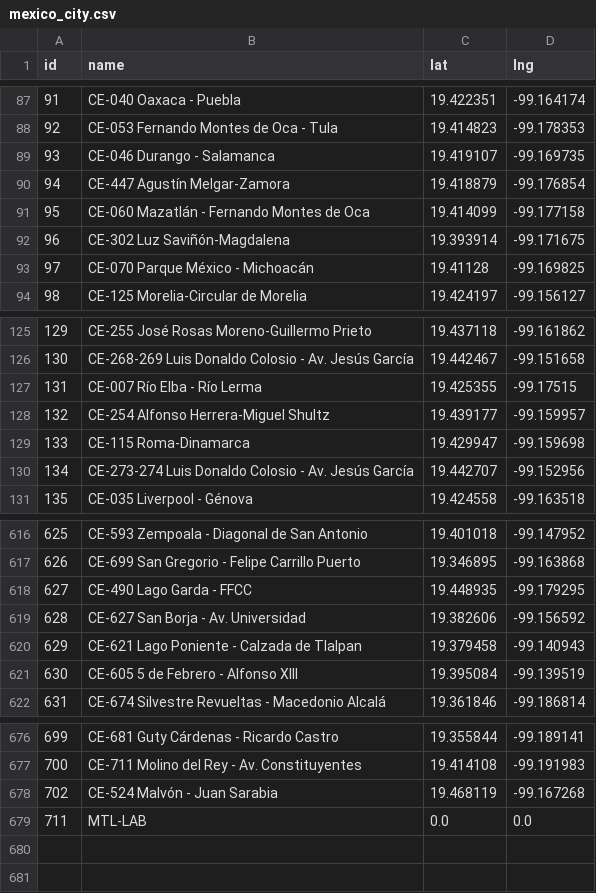
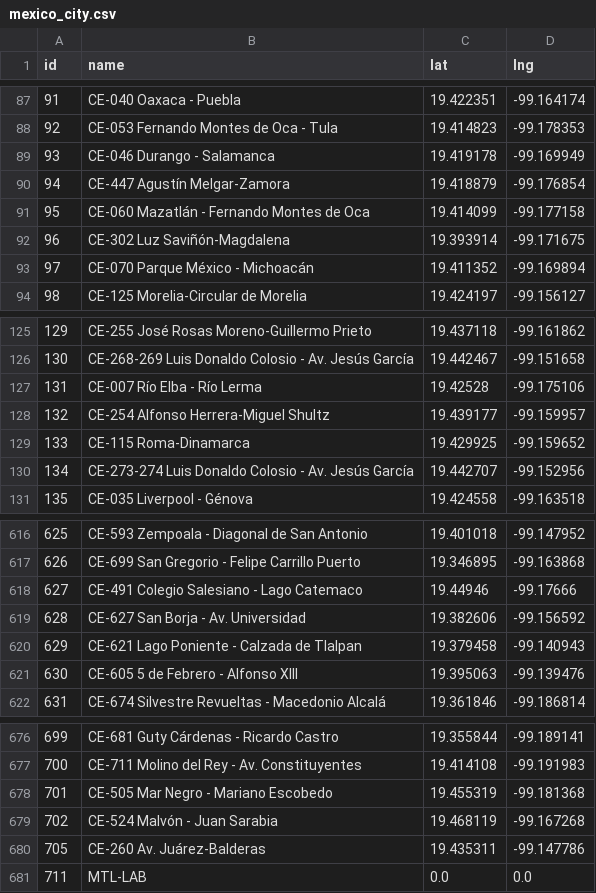
Before and after one commit to commanderking/citybikeshare, a CSV file: src/citybikeshare/config/station_coordinates/mexico_city.csv, drawn as a sheet; only a part is shown, gaps mark what is left out; the diff covers the shown part only.

```diff
--- a/src/citybikeshare/config/station_coordinates/mexico_city.csv
+++ b/src/citybikeshare/config/station_coordinates/mexico_city.csv
@@ -88,3 +88,3 @@ id,name,lat,lng
 92,CE-053 Fernando Montes de Oca - Tula,19.414823,-99.178353
-93,CE-046 Durango - Salamanca,19.419107,-99.169735
+93,CE-046 Durango - Salamanca,19.419178,-99.169949
 94,CE-447 Agustín Melgar-Zamora,19.418879,-99.176854
@@ -92,3 +92,3 @@ id,name,lat,lng
 96,CE-302 Luz Saviñón-Magdalena,19.393914,-99.171675
-97,CE-070 Parque México - Michoacán,19.41128,-99.169825
+97,CE-070 Parque México - Michoacán,19.411352,-99.169894
 98,CE-125 Morelia-Circular de Morelia,19.424197,-99.156127
@@ -126,5 +126,5 @@ id,name,lat,lng
 130,CE-268-269 Luis Donaldo Colosio - Av. Jesús García,19.442467,-99.151658
-131,CE-007 Río Elba - Río Lerma,19.425355,-99.17515
+131,CE-007 Río Elba - Río Lerma,19.42528,-99.175106
 132,CE-254 Alfonso Herrera-Miguel Shultz,19.439177,-99.159957
-133,CE-115 Roma-Dinamarca,19.429947,-99.159698
+133,CE-115 Roma-Dinamarca,19.429925,-99.159652
 134,CE-273-274 Luis Donaldo Colosio - Av. Jesús García,19.442707,-99.152956
@@ -617,6 +617,6 @@ id,name,lat,lng
 626,CE-699 San Gregorio - Felipe Carrillo Puerto,19.346895,-99.163868
-627,CE-490 Lago Garda - FFCC,19.448935,-99.179295
+627,CE-491 Colegio Salesiano - Lago Catemaco,19.44946,-99.17666
 628,CE-627 San Borja - Av. Universidad,19.382606,-99.156592
 629,CE-621 Lago Poniente - Calzada de Tlalpan,19.379458,-99.140943
-630,CE-605 5 de Febrero - Alfonso XIII,19.395084,-99.139519
+630,CE-605 5 de Febrero - Alfonso XIII,19.395063,-99.139476
 631,CE-674 Silvestre Revueltas - Macedonio Alcalá,19.361846,-99.186814
@@ -677,3 +677,5 @@ id,name,lat,lng
 700,CE-711 Molino del Rey - Av. Constituyentes,19.414108,-99.191983
+701,CE-505 Mar Negro - Mariano Escobedo,19.455319,-99.181368
 702,CE-524 Malvón - Juan Sarabia,19.468119,-99.167268
+705,CE-260 Av. Juárez-Balderas,19.435311,-99.147786
 711,MTL-LAB,0.0,0.0
```
Also changed, not shown: 3 added rows, 3 removed rows and 70 edited cells elsewhere in this file, src/citybikeshare/config/station_maps/guadalajara.csv, 53 other files.
